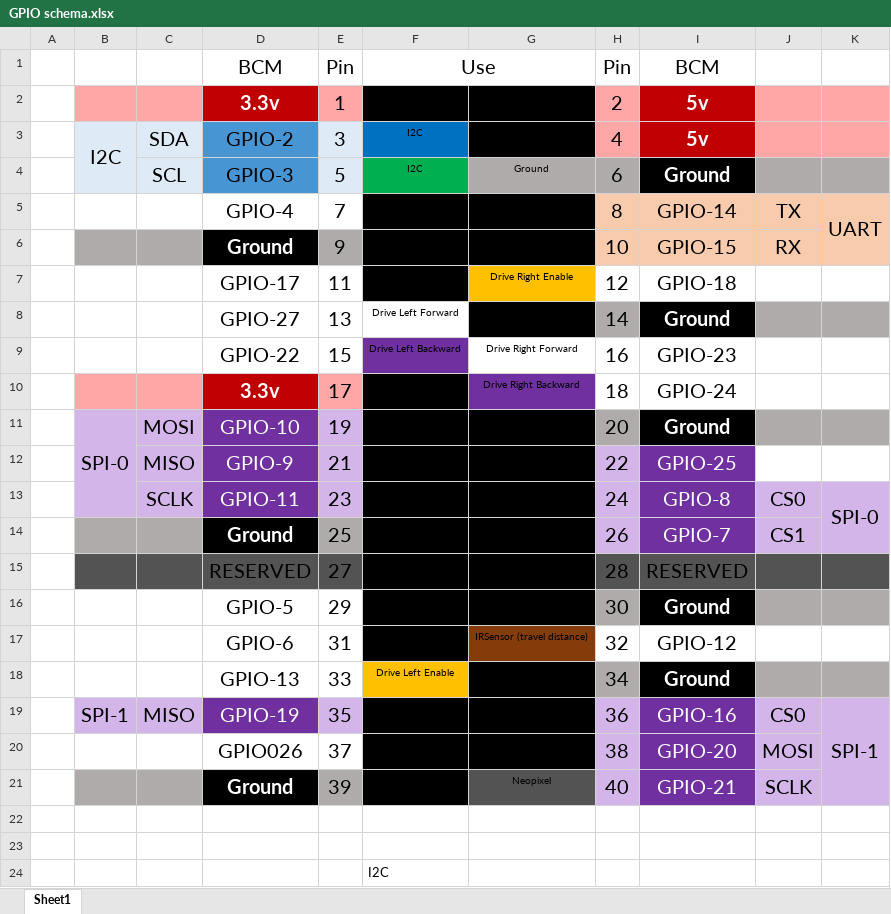
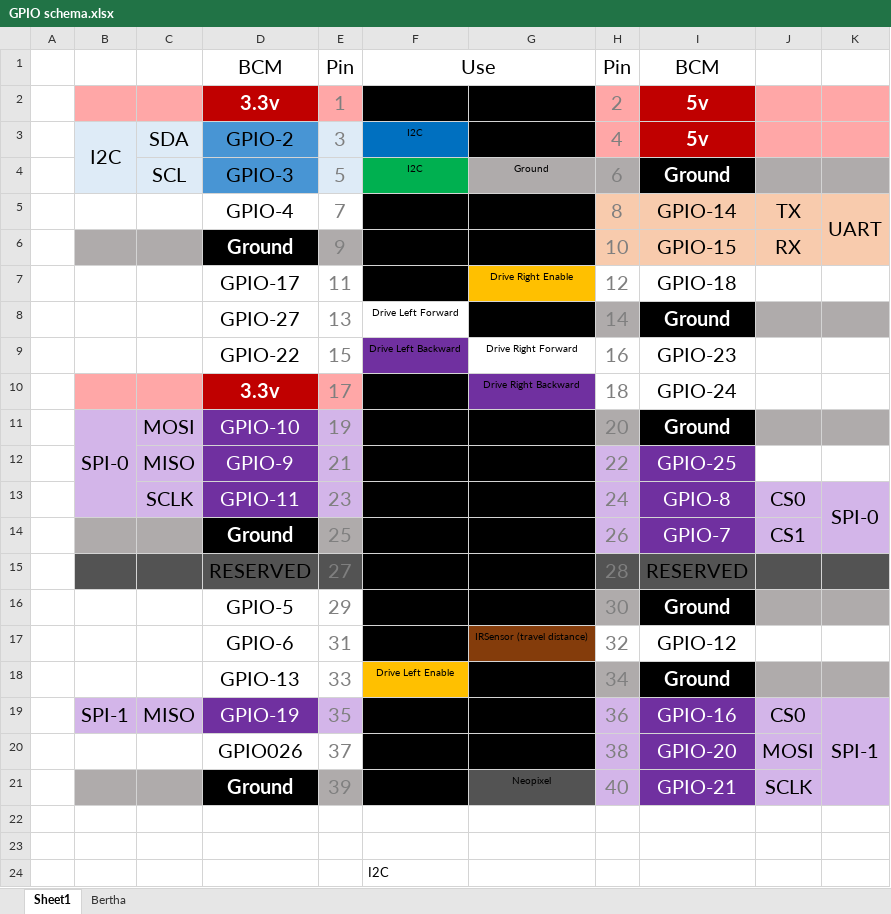
Before and after one commit to RobbyRobbyRobby/BerthaPi, an Excel workbook: GPIO schema.xlsx, sheet Sheet1, drawn as a sheet; values as stored, in another font and other column widths than the file's, no borders; the diff names each change by its address in the sheet, - before the commit and + after, or states it on an @@ line.

```diff
--- a/GPIO schema.xlsx (sheet Sheet1)
+++ b/GPIO schema.xlsx (sheet Sheet1)
+sheet tab: Bertha
-E2:E21 text colour: black
+E2:E21 text colour: #7F7F7F
-H2:H21 text colour: black
+H2:H21 text colour: #7F7F7F
```
Also changed, not shown: charts or pictures.
